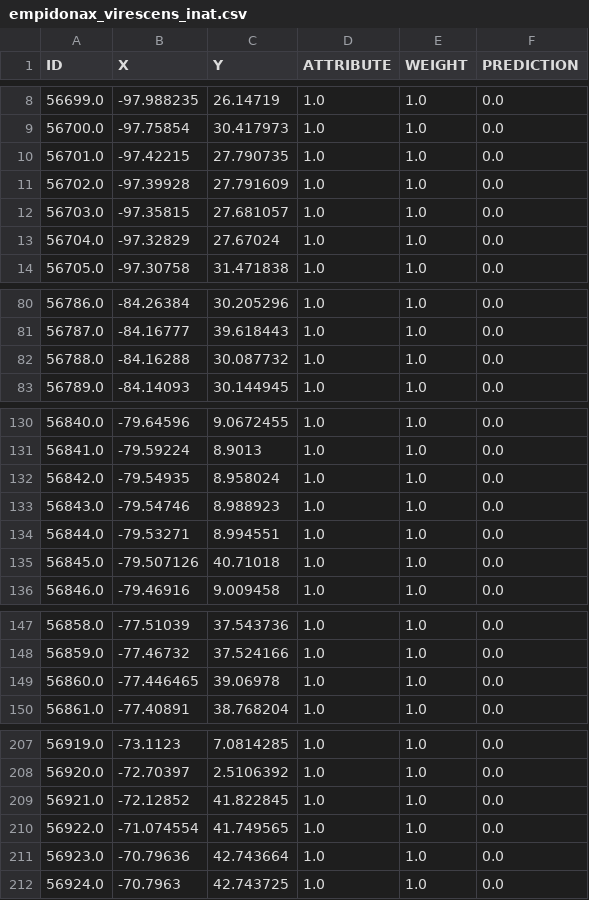
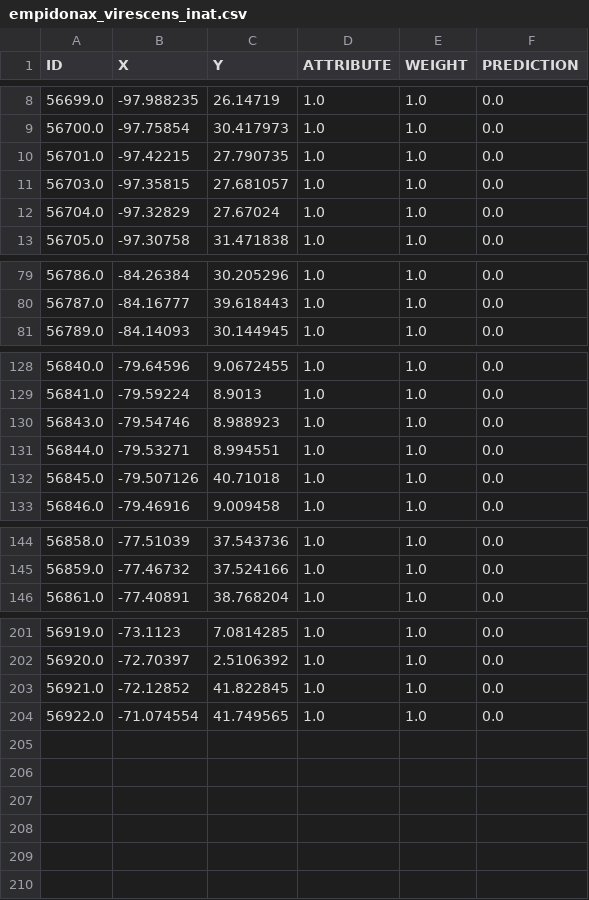
Before and after one commit to Guiming/PyCLKDE, a CSV file: data/localities/empidonax_virescens_inat.csv, drawn as a sheet; only a part is shown, gaps mark what is left out; the diff covers the shown part only.

```diff
--- a/data/localities/empidonax_virescens_inat.csv
+++ b/data/localities/empidonax_virescens_inat.csv
@@ -10,3 +10,2 @@ ID,X,Y,ATTRIBUTE,WEIGHT,PREDICTION
 56701.0,-97.42215,27.790735,1.0,1.0,0.0
-56702.0,-97.39928,27.791609,1.0,1.0,0.0
 56703.0,-97.35815,27.681057,1.0,1.0,0.0
@@ -81,3 +80,2 @@ ID,X,Y,ATTRIBUTE,WEIGHT,PREDICTION
 56787.0,-84.16777,39.618443,1.0,1.0,0.0
-56788.0,-84.16288,30.087732,1.0,1.0,0.0
 56789.0,-84.14093,30.144945,1.0,1.0,0.0
@@ -131,3 +129,2 @@ ID,X,Y,ATTRIBUTE,WEIGHT,PREDICTION
 56841.0,-79.59224,8.9013,1.0,1.0,0.0
-56842.0,-79.54935,8.958024,1.0,1.0,0.0
 56843.0,-79.54746,8.988923,1.0,1.0,0.0
@@ -148,3 +145,2 @@ ID,X,Y,ATTRIBUTE,WEIGHT,PREDICTION
 56859.0,-77.46732,37.524166,1.0,1.0,0.0
-56860.0,-77.446465,39.06978,1.0,1.0,0.0
 56861.0,-77.40891,38.768204,1.0,1.0,0.0
@@ -210,3 +204 @@ ID,X,Y,ATTRIBUTE,WEIGHT,PREDICTION
 56922.0,-71.074554,41.749565,1.0,1.0,0.0
-56923.0,-70.79636,42.743664,1.0,1.0,0.0
-56924.0,-70.7963,42.743725,1.0,1.0,0.0
```
Also changed, not shown: 2 removed rows elsewhere in this file, 3 other files.
